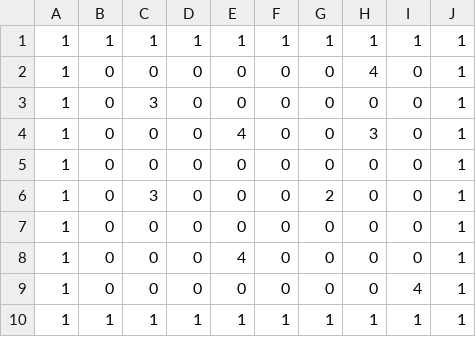
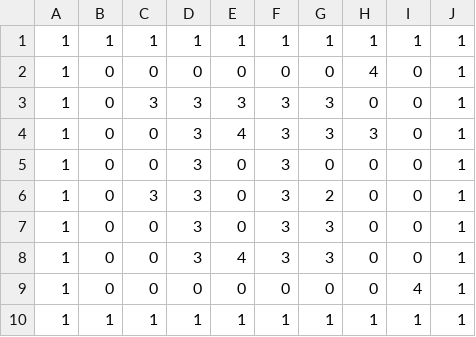
Before and after one commit to KoudaAyu/AL4, a CSV file: Resources/Block.csv, drawn as a sheet.

```diff
--- a/Resources/Block.csv
+++ b/Resources/Block.csv
@@ -2,8 +2,8 @@
 1,0,0,0,0,0,0,4,0,1,
-1,0,3,0,0,0,0,0,0,1,
-1,0,0,0,4,0,0,3,0,1,
-1,0,0,0,0,0,0,0,0,1,
-1,0,3,0,0,0,2,0,0,1,
-1,0,0,0,0,0,0,0,0,1,
-1,0,0,0,4,0,0,0,0,1,
+1,0,3,3,3,3,3,0,0,1,
+1,0,0,3,4,3,3,3,0,1,
+1,0,0,3,0,3,0,0,0,1,
+1,0,3,3,0,3,2,0,0,1,
+1,0,0,3,0,3,3,0,0,1,
+1,0,0,3,4,3,3,0,0,1,
 1,0,0,0,0,0,0,0,4,1,
```
Also changed, not shown: 2 other files.
